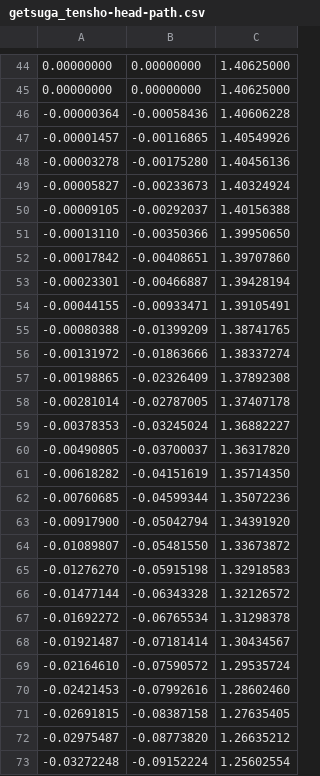
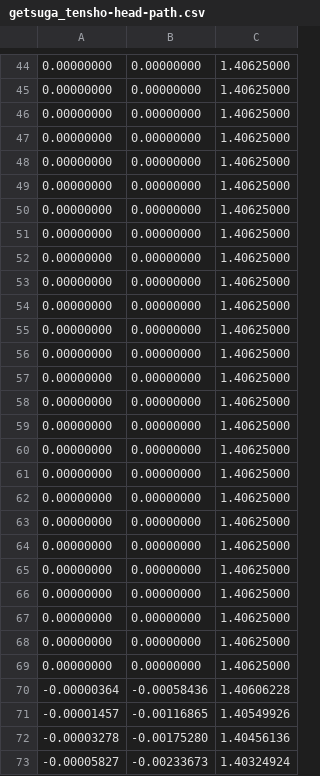
Before and after one commit to a-server-dev/motionRP, a CSV file: src/main/resources/bettermodel/getsuga_tensho-head-path.csv, drawn as a sheet; only a part is shown, gaps mark what is left out; the shorter side is filled out with more unchanged rows; the diff names each change by its address in the sheet, - before the commit and + after, or states it on an @@ line.

```diff
--- a/src/main/resources/bettermodel/getsuga_tensho-head-path.csv
+++ b/src/main/resources/bettermodel/getsuga_tensho-head-path.csv
+row 46: 0.00000000 | 0.00000000 | 1.40625000
+row 47: 0.00000000 | 0.00000000 | 1.40625000
+row 48: 0.00000000 | 0.00000000 | 1.40625000
+row 49: 0.00000000 | 0.00000000 | 1.40625000
+row 50: 0.00000000 | 0.00000000 | 1.40625000
+row 51: 0.00000000 | 0.00000000 | 1.40625000
+row 52: 0.00000000 | 0.00000000 | 1.40625000
+row 53: 0.00000000 | 0.00000000 | 1.40625000
+row 54: 0.00000000 | 0.00000000 | 1.40625000
+row 55: 0.00000000 | 0.00000000 | 1.40625000
+row 56: 0.00000000 | 0.00000000 | 1.40625000
+row 57: 0.00000000 | 0.00000000 | 1.40625000
+row 58: 0.00000000 | 0.00000000 | 1.40625000
+row 59: 0.00000000 | 0.00000000 | 1.40625000
+row 60: 0.00000000 | 0.00000000 | 1.40625000
+row 61: 0.00000000 | 0.00000000 | 1.40625000
+row 62: 0.00000000 | 0.00000000 | 1.40625000
+row 63: 0.00000000 | 0.00000000 | 1.40625000
+row 64: 0.00000000 | 0.00000000 | 1.40625000
+row 65: 0.00000000 | 0.00000000 | 1.40625000
+row 66: 0.00000000 | 0.00000000 | 1.40625000
+row 67: 0.00000000 | 0.00000000 | 1.40625000
+row 68: 0.00000000 | 0.00000000 | 1.40625000
+row 69: 0.00000000 | 0.00000000 | 1.40625000
```
Also changed, not shown: src/main/resources/bettermodel/getsuga_tensho-blade-path.csv, src/main/resources/bettermodel/getsuga_tensho-hand-path.csv, 21 other files.
